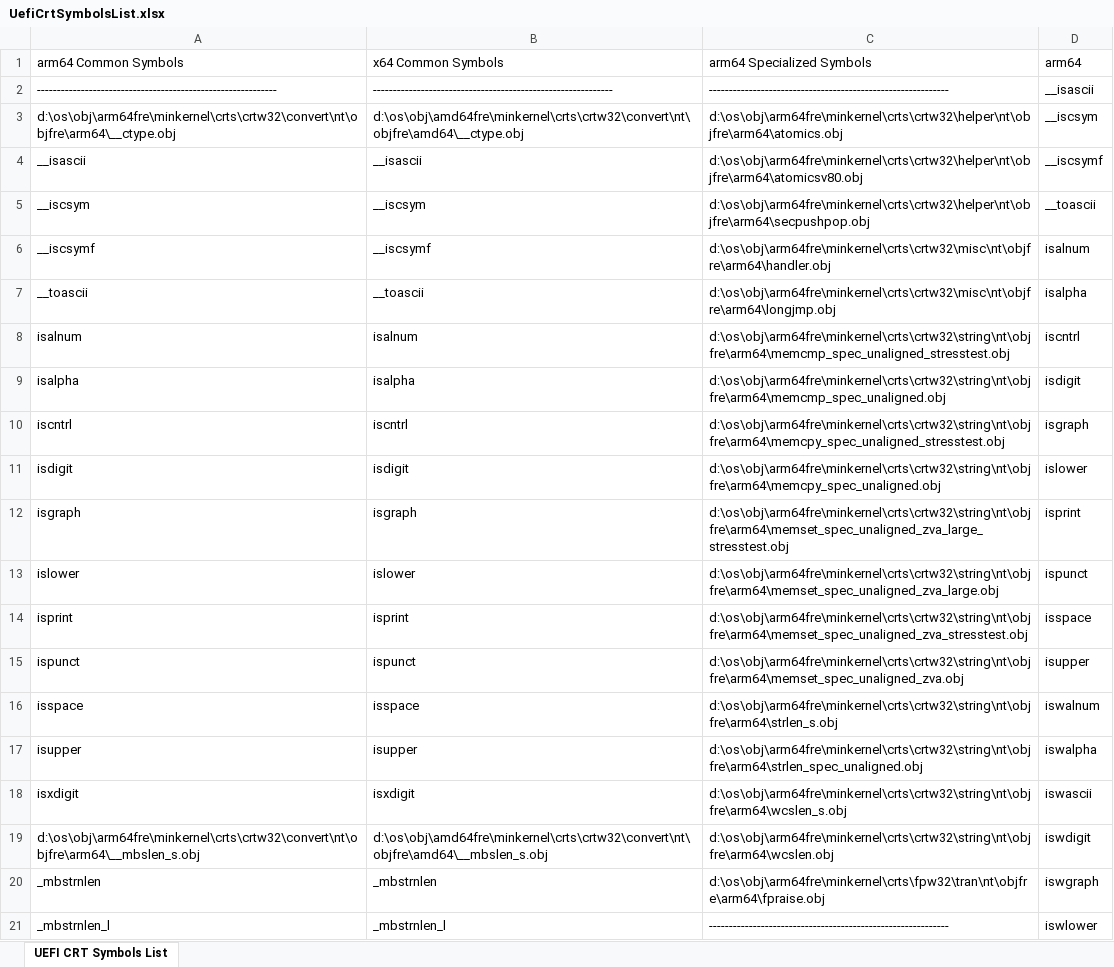
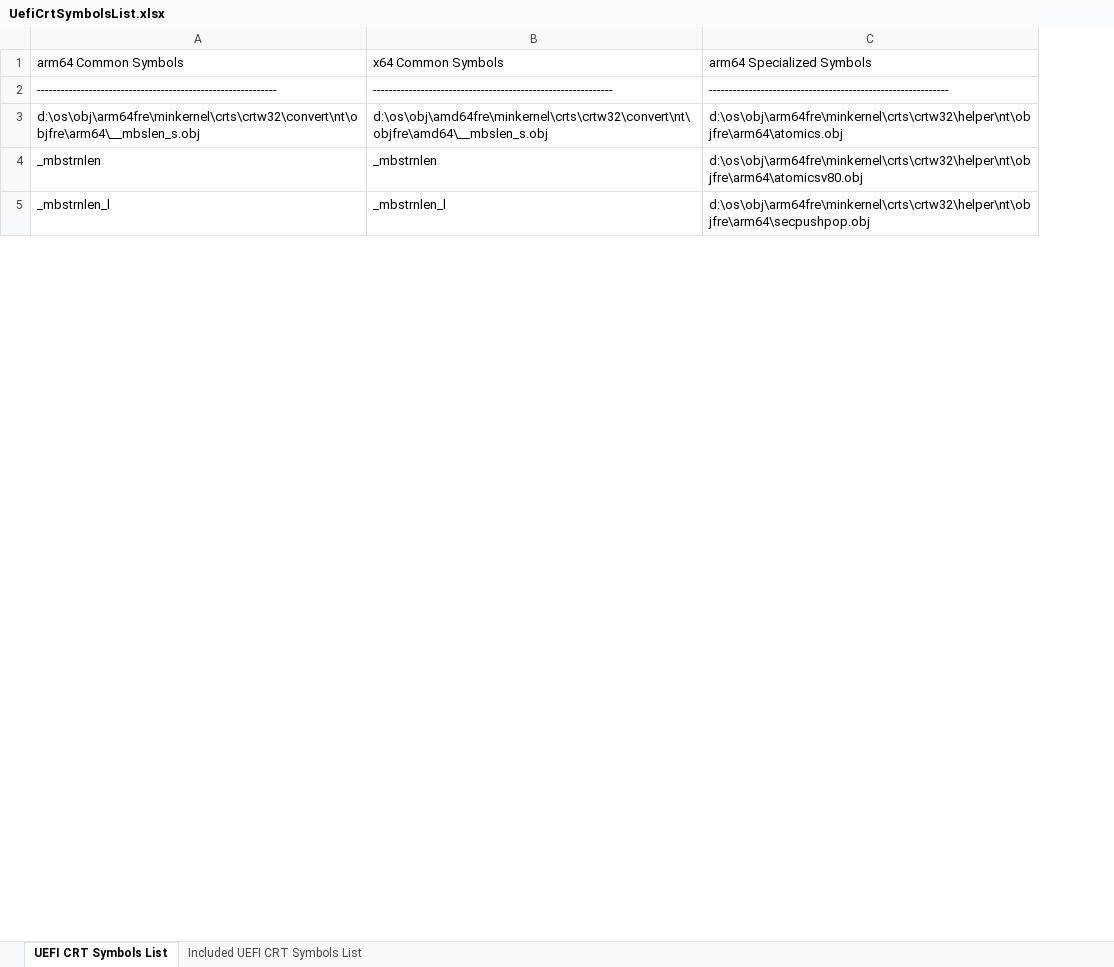
Before and after one commit to ProjectMile/Mile.Windows.NtCrt, an Excel workbook: Mile.NtCrt.References/Lists/UefiCrtSymbolsList.xlsx, sheet UEFI CRT Symbols List, drawn as a sheet; only a part is shown; values as stored, in another font and other column widths than the file's, no cell formats; removed rows and columns are numbered as before the commit, all else as after; the diff covers the shown part only; the diff names each change by its address in the sheet, - before the commit and + after, or states it on an @@ line.

Commit message:
Start to add objects from libcntpr to Mile.NtCrt.Uefi.

```diff
--- a/Mile.NtCrt.References/Lists/UefiCrtSymbolsList.xlsx (sheet UEFI CRT Symbols List)
+++ b/Mile.NtCrt.References/Lists/UefiCrtSymbolsList.xlsx (sheet UEFI CRT Symbols List)
+sheet tab: Included UEFI CRT Symbols List
-column D, rows 1-2: arm64 | __isascii; rows 19-21: iswdigit | iswgraph | iswlower
-row 3: d:\os\obj\arm64fre\minkernel\crts\crtw32\convert\nt\objfre\arm64\__ctype.obj | d:\os\obj\amd64fre\minkernel\crts\crtw32\convert\nt\objfre\amd64\__ctype.obj | d:\os\obj\arm64fre\minkernel\crts\crtw32\helper\nt\objfre\arm64\atomics.obj | __iscsym
-row 4: __isascii | __isascii | d:\os\obj\arm64fre\minkernel\crts\crtw32\helper\nt\objfre\arm64\atomicsv80.obj | __iscsymf
-row 5: __iscsym | __iscsym | d:\os\obj\arm64fre\minkernel\crts\crtw32\helper\nt\objfre\arm64\secpushpop.obj | __toascii
-row 6: __iscsymf | __iscsymf | d:\os\obj\arm64fre\minkernel\crts\crtw32\misc\nt\objfre\arm64\handler.obj | isalnum
-row 7: __toascii | __toascii | d:\os\obj\arm64fre\minkernel\crts\crtw32\misc\nt\objfre\arm64\longjmp.obj | isalpha
-row 8: isalnum | isalnum | d:\os\obj\arm64fre\minkernel\crts\crtw32\string\nt\objfre\arm64\memcmp_spec_unaligned_stresstest.obj | iscntrl
-row 9: isalpha | isalpha | d:\os\obj\arm64fre\minkernel\crts\crtw32\string\nt\objfre\arm64\memcmp_spec_unaligned.obj | isdigit
-row 10: iscntrl | iscntrl | d:\os\obj\arm64fre\minkernel\crts\crtw32\string\nt\objfre\arm64\memcpy_spec_unaligned_stresstest.obj | isgraph
-row 11: isdigit | isdigit | d:\os\obj\arm64fre\minkernel\crts\crtw32\string\nt\objfre\arm64\memcpy_spec_unaligned.obj | islower
-row 12: isgraph | isgraph | d:\os\obj\arm64fre\minkernel\crts\crtw32\string\nt\objfre\arm64\memset_spec_unaligned_zva_large_stresstest.obj | isprint
-row 13: islower | islower | d:\os\obj\arm64fre\minkernel\crts\crtw32\string\nt\objfre\arm64\memset_spec_unaligned_zva_large.obj | ispunct
-row 14: isprint | isprint | d:\os\obj\arm64fre\minkernel\crts\crtw32\string\nt\objfre\arm64\memset_spec_unaligned_zva_stresstest.obj | isspace
-row 15: ispunct | ispunct | d:\os\obj\arm64fre\minkernel\crts\crtw32\string\nt\objfre\arm64\memset_spec_unaligned_zva.obj | isupper
-row 16: isspace | isspace | d:\os\obj\arm64fre\minkernel\crts\crtw32\string\nt\objfre\arm64\strlen_s.obj | iswalnum
-row 17: isupper | isupper | d:\os\obj\arm64fre\minkernel\crts\crtw32\string\nt\objfre\arm64\strlen_spec_unaligned.obj | iswalpha
-row 18: isxdigit | isxdigit | d:\os\obj\arm64fre\minkernel\crts\crtw32\string\nt\objfre\arm64\wcslen_s.obj | iswascii
-C3: d:\os\obj\arm64fre\minkernel\crts\crtw32\string\nt\objfre\arm64\wcslen.obj
+C3: d:\os\obj\arm64fre\minkernel\crts\crtw32\helper\nt\objfre\arm64\atomics.obj
-C4: d:\os\obj\arm64fre\minkernel\crts\fpw32\tran\nt\objfre\arm64\fpraise.obj
+C4: d:\os\obj\arm64fre\minkernel\crts\crtw32\helper\nt\objfre\arm64\atomicsv80.obj
-C5: ------------------------------------------------------------
+C5: d:\os\obj\arm64fre\minkernel\crts\crtw32\helper\nt\objfre\arm64\secpushpop.obj
```
Also changed, not shown: 111 removed rows, 6 moved rows and 41 edited cells elsewhere in this sheet, cell formats, 39 other files.
